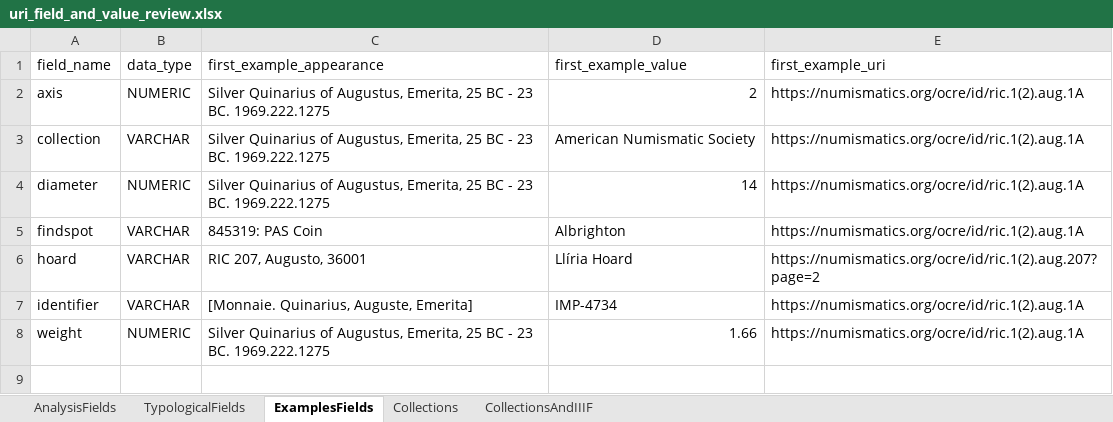
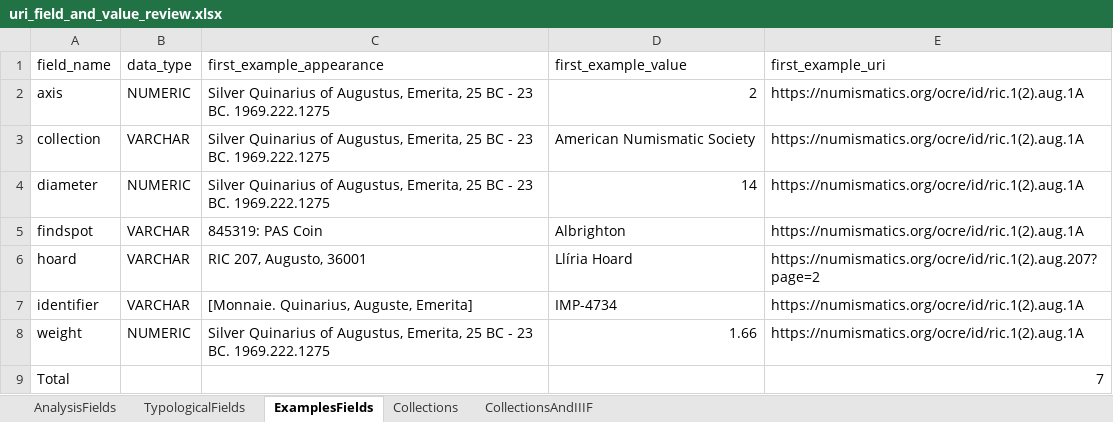
Before and after one commit to jkh-code/ocre-database-analysis, an Excel workbook: data/uri_field_and_value_review.xlsx, sheet ExamplesFields, drawn as a sheet; values as stored, in another font and other column widths than the file's, no borders; table styles not drawn; the diff names each change by its address in the sheet, - before the commit and + after, or states it on an @@ line.

Commit message:
Review and define analysis section fields

```diff
--- a/data/uri_field_and_value_review.xlsx (sheet ExamplesFields)
+++ b/data/uri_field_and_value_review.xlsx (sheet ExamplesFields)
+row 9: Total |  |  |  | 7
```
Also changed, not shown: sheet AnalysisFields.
